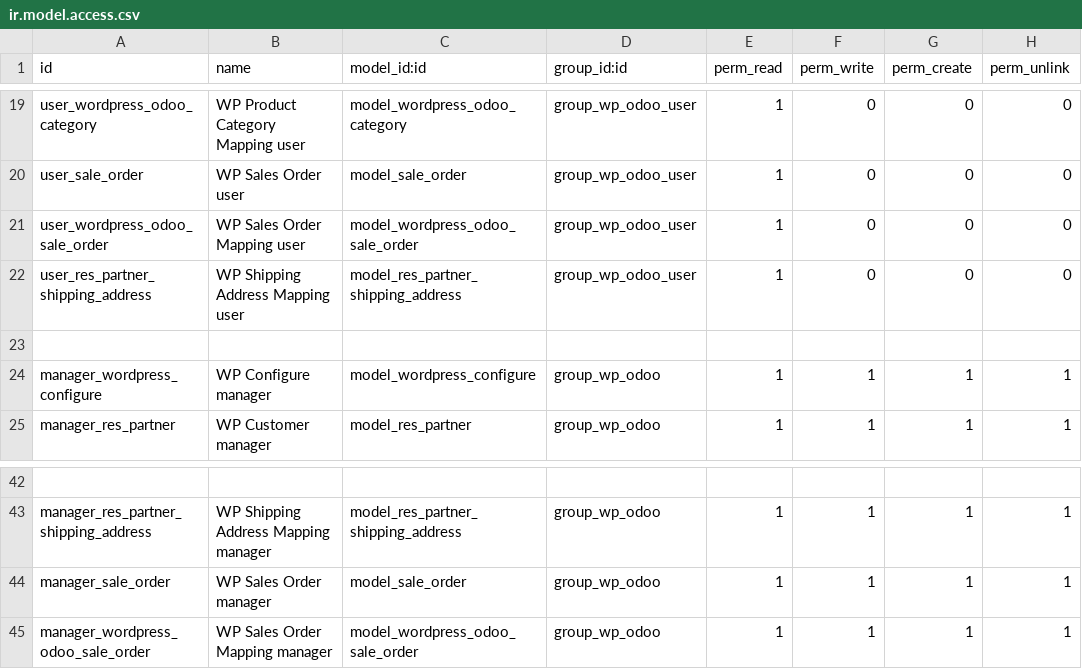
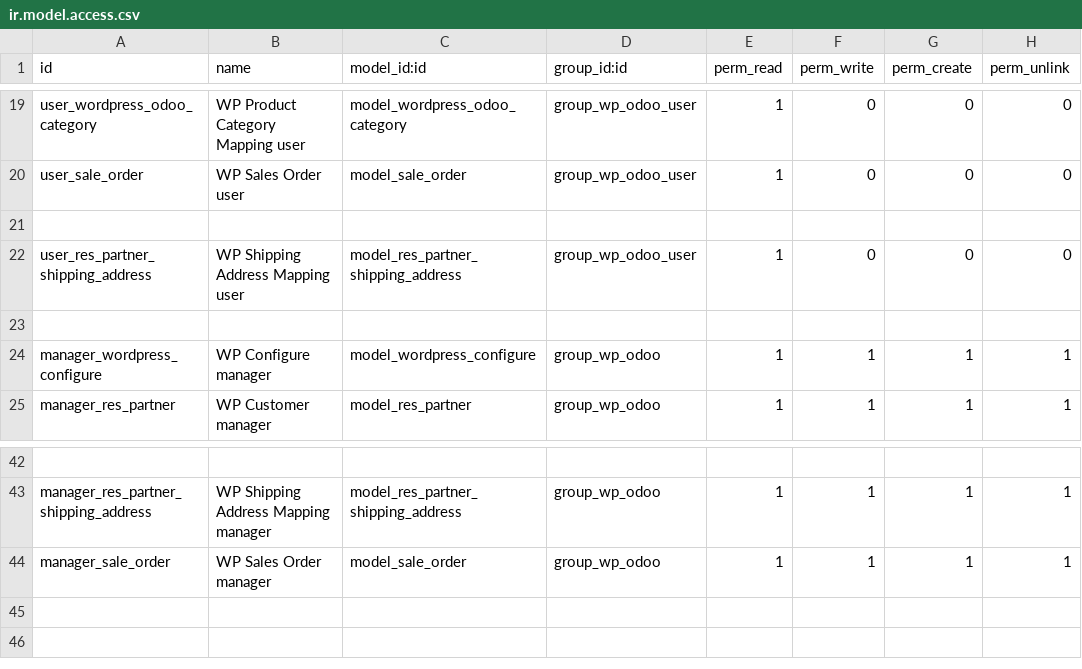
Before and after one commit to relaxound/relaxound_12, a CSV file: odoo_woo_connect/security/ir.model.access.csv, drawn as a sheet; only a part is shown, gaps mark what is left out.

```diff
--- a/odoo_woo_connect/security/ir.model.access.csv
+++ b/odoo_woo_connect/security/ir.model.access.csv
@@ -20,3 +20,3 @@ user_wordpress_odoo_category,WP Product Category Mapping user,model_wordpress_od
 user_sale_order,WP Sales Order user,model_sale_order,group_wp_odoo_user,1,0,0,0
-user_wordpress_odoo_sale_order,WP Sales Order Mapping user,model_wordpress_odoo_sale_order,group_wp_odoo_user,1,0,0,0
+
 user_res_partner_shipping_address,WP Shipping Address Mapping user,model_res_partner_shipping_address,group_wp_odoo_user,1,0,0,0
@@ -44,2 +44 @@ manager_res_partner_shipping_address,WP Shipping Address Mapping manager,model_r
 manager_sale_order,WP Sales Order manager,model_sale_order,group_wp_odoo,1,1,1,1
-manager_wordpress_odoo_sale_order,WP Sales Order Mapping manager,model_wordpress_odoo_sale_order,group_wp_odoo,1,1,1,1
```
Also changed, not shown: 1 other file.
